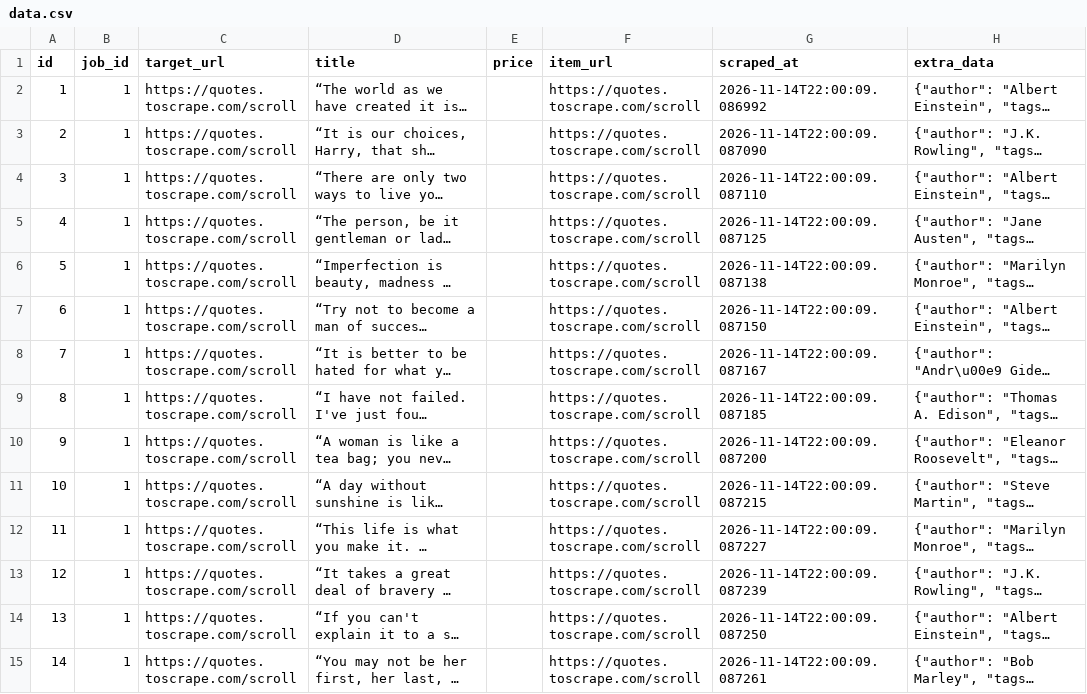
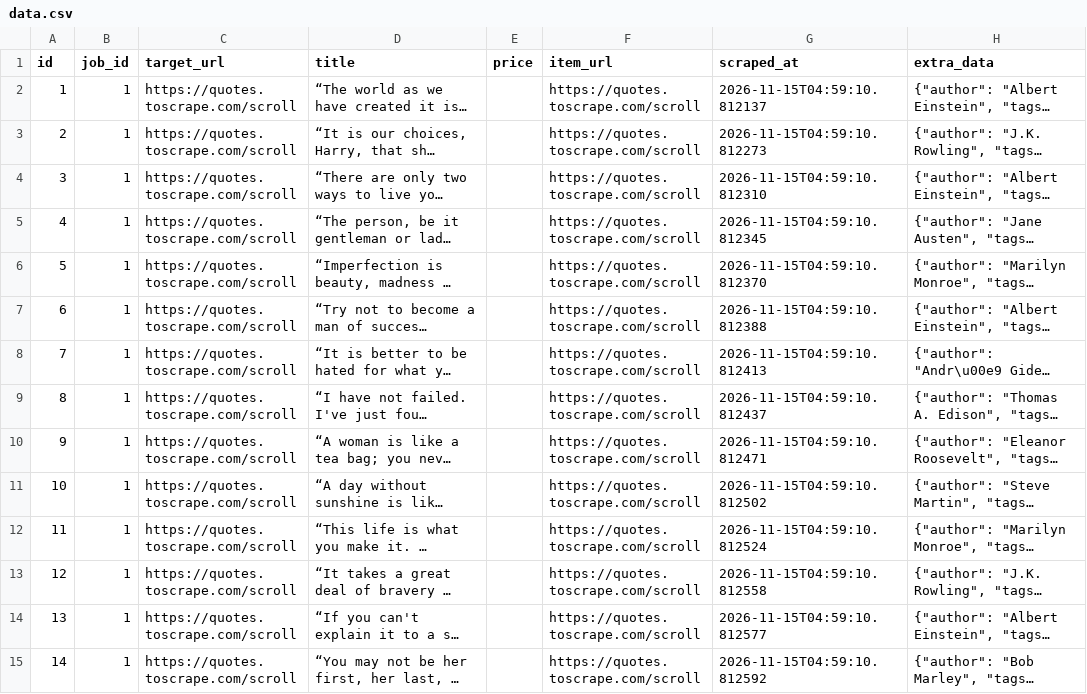
Before and after one commit to devchahar-byte/automated-web-scraper, a CSV file: docs/data.csv, drawn as a sheet; only a part is shown; long unchanged cells end in …; the diff covers the shown part only; the diff names each change by its address in the sheet, - before the commit and + after, or states it on an @@ line.

```diff
--- a/docs/data.csv
+++ b/docs/data.csv
-G2 (scraped_at): 2026-11-14T22:00:09.086992
+G2 (scraped_at): 2026-11-15T04:59:10.812137
-G3 (scraped_at): 2026-11-14T22:00:09.087090
+G3 (scraped_at): 2026-11-15T04:59:10.812273
-G4 (scraped_at): 2026-11-14T22:00:09.087110
+G4 (scraped_at): 2026-11-15T04:59:10.812310
-G5 (scraped_at): 2026-11-14T22:00:09.087125
+G5 (scraped_at): 2026-11-15T04:59:10.812345
-G6 (scraped_at): 2026-11-14T22:00:09.087138
+G6 (scraped_at): 2026-11-15T04:59:10.812370
-G7 (scraped_at): 2026-11-14T22:00:09.087150
+G7 (scraped_at): 2026-11-15T04:59:10.812388
-G8 (scraped_at): 2026-11-14T22:00:09.087167
+G8 (scraped_at): 2026-11-15T04:59:10.812413
-G9 (scraped_at): 2026-11-14T22:00:09.087185
+G9 (scraped_at): 2026-11-15T04:59:10.812437
-G10 (scraped_at): 2026-11-14T22:00:09.087200
+G10 (scraped_at): 2026-11-15T04:59:10.812471
-G11 (scraped_at): 2026-11-14T22:00:09.087215
+G11 (scraped_at): 2026-11-15T04:59:10.812502
-G12 (scraped_at): 2026-11-14T22:00:09.087227
+G12 (scraped_at): 2026-11-15T04:59:10.812524
-G13 (scraped_at): 2026-11-14T22:00:09.087239
+G13 (scraped_at): 2026-11-15T04:59:10.812558
-G14 (scraped_at): 2026-11-14T22:00:09.087250
+G14 (scraped_at): 2026-11-15T04:59:10.812577
-G15 (scraped_at): 2026-11-14T22:00:09.087261
+G15 (scraped_at): 2026-11-15T04:59:10.812592
```
Also changed, not shown: 36 edited cells elsewhere in this file, 1 other file.
